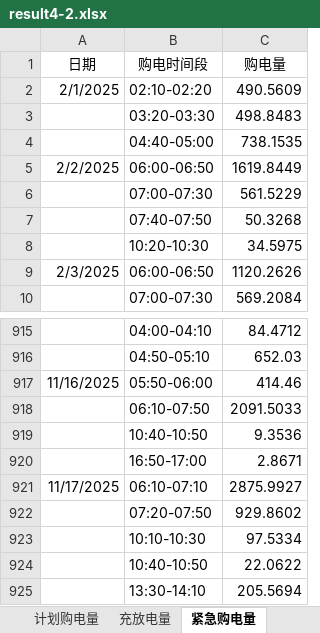
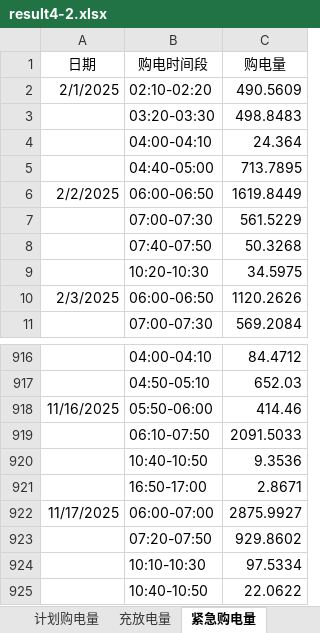
Before and after one commit to liuzongtang/shumo_c_deepseek_nb, an Excel workbook: result4-2.xlsx, sheet 紧急购电量, drawn as a sheet; only a part is shown, gaps mark what is left out; the shorter side is filled out with more unchanged rows; values as stored, in another font and other column widths than the file's, no borders; removed rows and columns are numbered as before the commit, all else as after; the diff names each change by its address in the sheet, - before the commit and + after, or states it on an @@ line.

```diff
--- a/result4-2.xlsx (sheet 紧急购电量)
+++ b/result4-2.xlsx (sheet 紧急购电量)
-row 4:  | 04:40-05:00 | 738.1535
+row 4:  | 04:00-04:10 | 24.364
+row 5:  | 04:40-05:00 | 713.7895
-B922 (购电时间段): 06:10-07:10
+B922 (购电时间段): 06:00-07:00
```
Also changed, not shown: sheet 充放电量, sheet 计划购电量, result2.xlsx, result2_deterministic.xlsx, 18 other files.
